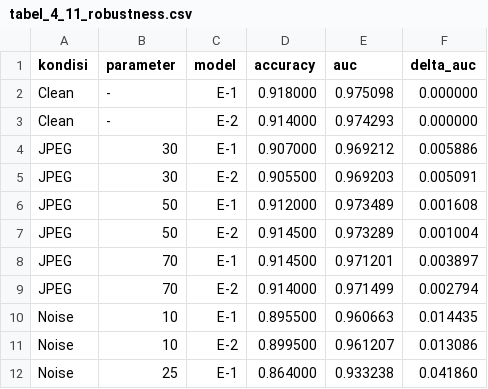
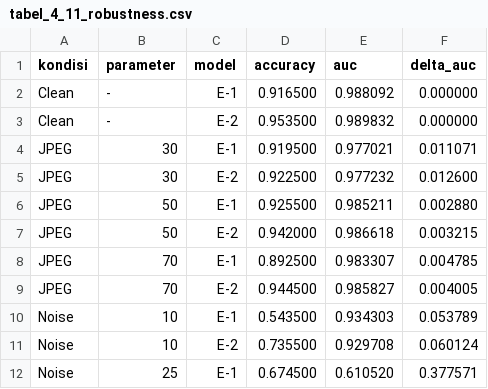
Before and after one commit to fadhly-git/fo-krpsi, a CSV file: results/bab4_tambahan/tabel_4_11_robustness.csv, drawn as a sheet; only a part is shown; the diff covers the shown part only.

Commit message:
new results

```diff
--- a/results/bab4_tambahan/tabel_4_11_robustness.csv
+++ b/results/bab4_tambahan/tabel_4_11_robustness.csv
@@ -1,12 +1,12 @@
 kondisi,parameter,model,accuracy,auc,delta_auc
-Clean,-,E-1,0.918000,0.975098,0.000000
-Clean,-,E-2,0.914000,0.974293,0.000000
-JPEG,30,E-1,0.907000,0.969212,0.005886
-JPEG,30,E-2,0.905500,0.969203,0.005091
-JPEG,50,E-1,0.912000,0.973489,0.001608
-JPEG,50,E-2,0.914500,0.973289,0.001004
-JPEG,70,E-1,0.914500,0.971201,0.003897
-JPEG,70,E-2,0.914000,0.971499,0.002794
-Noise,10,E-1,0.895500,0.960663,0.014435
-Noise,10,E-2,0.899500,0.961207,0.013086
-Noise,25,E-1,0.864000,0.933238,0.041860
+Clean,-,E-1,0.916500,0.988092,0.000000
+Clean,-,E-2,0.953500,0.989832,0.000000
+JPEG,30,E-1,0.919500,0.977021,0.011071
+JPEG,30,E-2,0.922500,0.977232,0.012600
+JPEG,50,E-1,0.925500,0.985211,0.002880
+JPEG,50,E-2,0.942000,0.986618,0.003215
+JPEG,70,E-1,0.892500,0.983307,0.004785
+JPEG,70,E-2,0.944500,0.985827,0.004005
+Noise,10,E-1,0.543500,0.934303,0.053789
+Noise,10,E-2,0.735500,0.929708,0.060124
+Noise,25,E-1,0.674500,0.610520,0.377571
```
Also changed, not shown: 57 edited cells elsewhere in this file, 6 other files.
